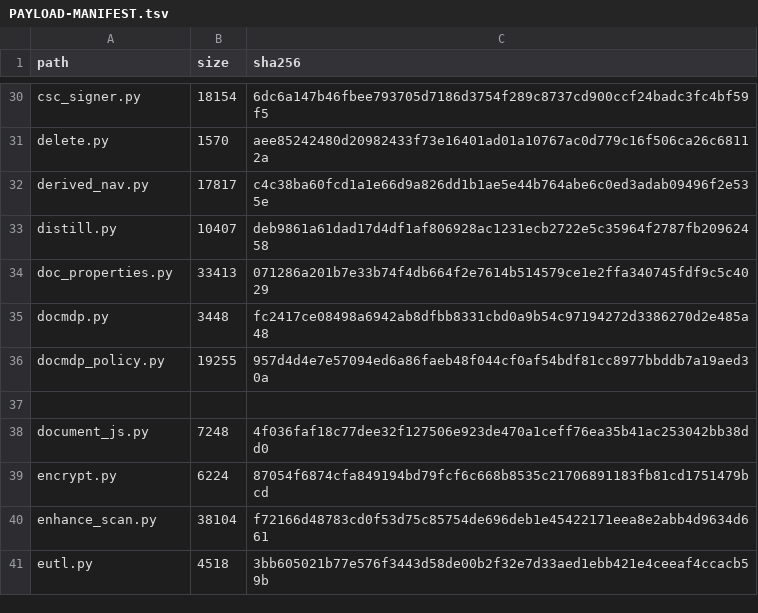
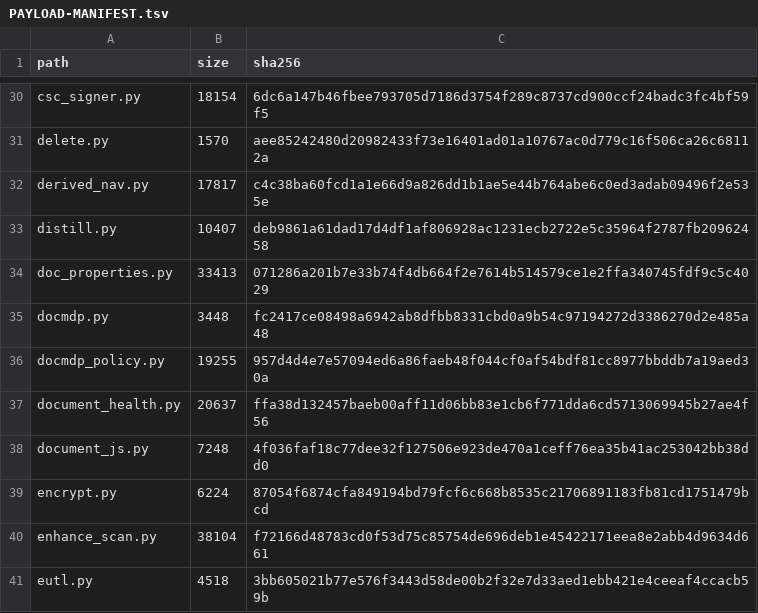
Before and after one commit to pdftl-dev/Spectra-PDF, a TSV file: src/engine/PAYLOAD-MANIFEST.tsv, drawn as a sheet; only a part is shown, gaps mark what is left out.

```diff
--- a/src/engine/PAYLOAD-MANIFEST.tsv
+++ b/src/engine/PAYLOAD-MANIFEST.tsv
@@ -36,3 +36,3 @@ docmdp.py	3448	fc2417ce08498a6942ab8dfbb8331cbd0a9b54c97194272d3386270d2e485a48
 docmdp_policy.py	19255	957d4d4e7e57094ed6a86faeb48f044cf0af54bdf81cc8977bbddb7a19aed30a
-
+document_health.py	20637	ffa38d132457baeb00aff11d06bb83e1cb6f771dda6cd5713069945b27ae4f56
 document_js.py	7248	4f036faf18c77dee32f127506e923de470a1ceff76ea35b41ac253042bb38dd0
```
Also changed, not shown: 14 other files.
